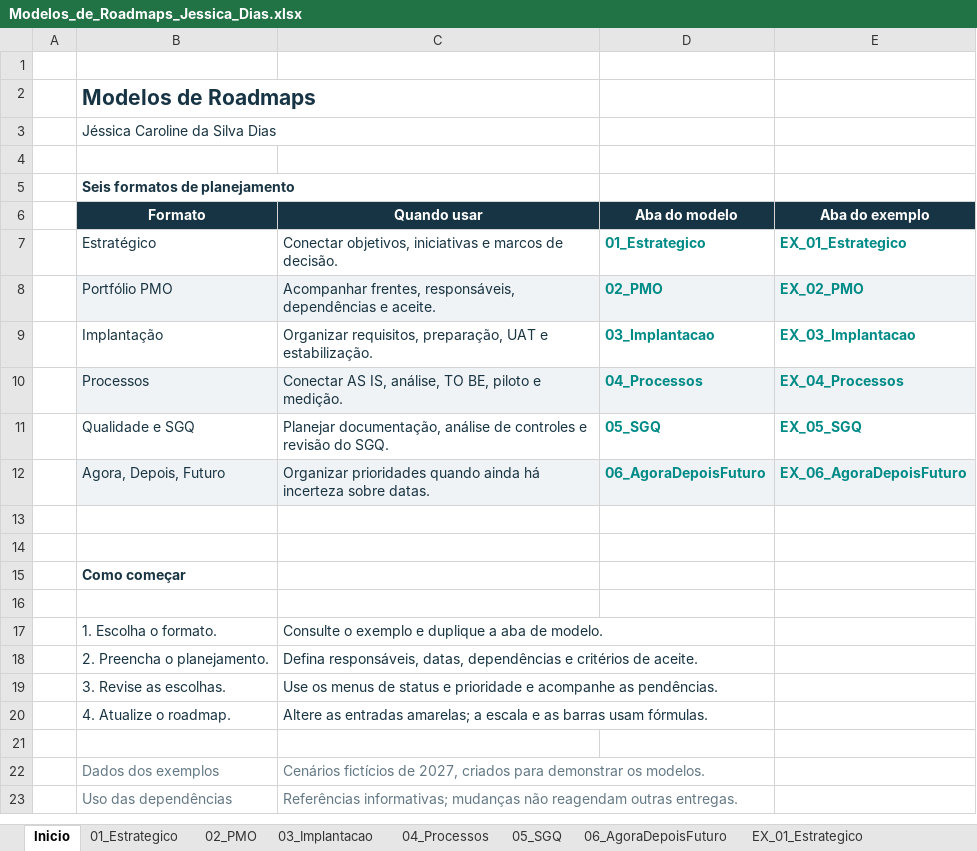
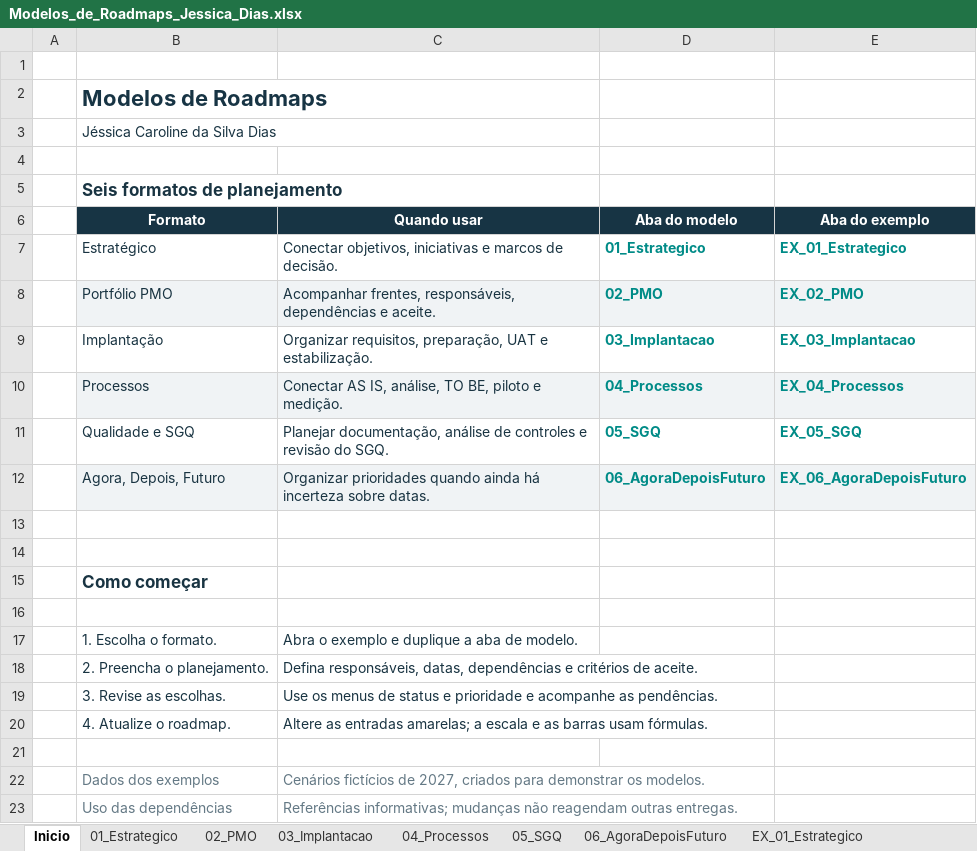
Before and after one commit to jessicacarolinesdias/Portfolio-Profissional, an Excel workbook: projetos/modelos-roadmaps/arquivos/Modelos_de_Roadmaps_Jessica_Dias.xlsx, sheet Inicio, drawn as a sheet; values as stored, in another font and other column widths than the file's, no borders; the diff names each change by its address in the sheet, - before the commit and + after, or states it on an @@ line.

```diff
--- a/projetos/modelos-roadmaps/arquivos/Modelos_de_Roadmaps_Jessica_Dias.xlsx (sheet Inicio)
+++ b/projetos/modelos-roadmaps/arquivos/Modelos_de_Roadmaps_Jessica_Dias.xlsx (sheet Inicio)
@@ B2 text size: larger @@
@@ B5 text size: larger @@
@@ B15 text size: larger @@
-C17 (Quando usar): Consulte o exemplo e duplique a aba de modelo.
+C17 (Quando usar): Abra o exemplo e duplique a aba de modelo.
```
Also changed, not shown: sheet 06_AgoraDepoisFuturo, sheet EX_06_AgoraDepoisFuturo, sheet 01_Estrategico, sheet EX_01_Estrategico, sheet 04_Processos, sheet 02_PMO, 6 more sheets.
